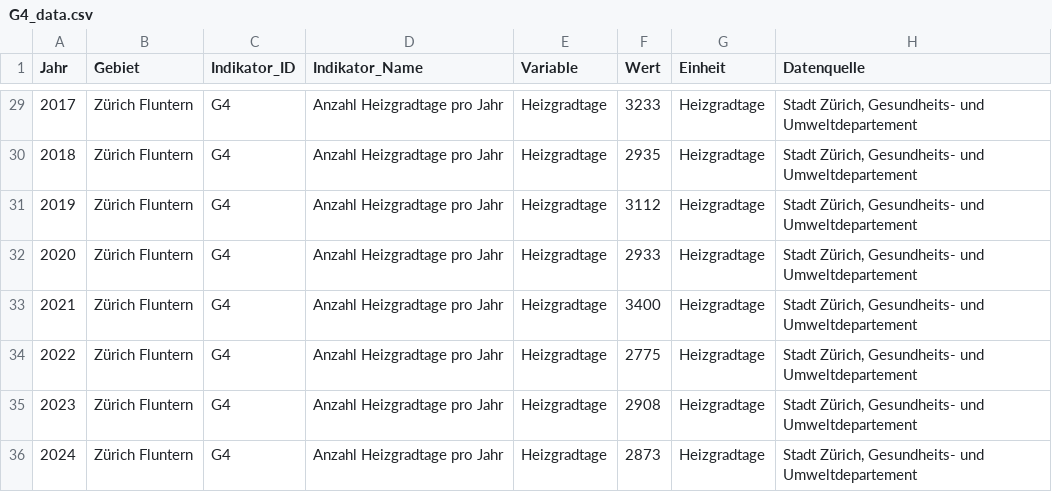
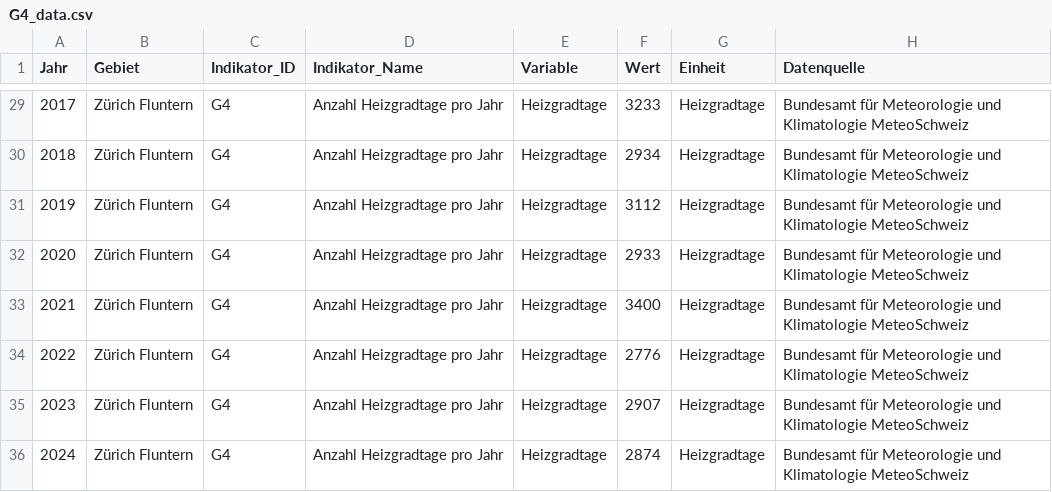
Before and after one commit to statistikZH/decarb_monitoring, a CSV file: output/G4_data.csv, drawn as a sheet; only a part is shown, gaps mark what is left out; the diff covers the shown part only.

```diff
--- a/output/G4_data.csv
+++ b/output/G4_data.csv
@@ -29,8 +29,8 @@
-"2017","Zürich Fluntern","G4","Anzahl Heizgradtage pro Jahr","Heizgradtage",3233,"Heizgradtage","Stadt Zürich, Gesundheits- und Umweltdepartement"
-"2018","Zürich Fluntern","G4","Anzahl Heizgradtage pro Jahr","Heizgradtage",2935,"Heizgradtage","Stadt Zürich, Gesundheits- und Umweltdepartement"
-"2019","Zürich Fluntern","G4","Anzahl Heizgradtage pro Jahr","Heizgradtage",3112,"Heizgradtage","Stadt Zürich, Gesundheits- und Umweltdepartement"
-"2020","Zürich Fluntern","G4","Anzahl Heizgradtage pro Jahr","Heizgradtage",2933,"Heizgradtage","Stadt Zürich, Gesundheits- und Umweltdepartement"
-"2021","Zürich Fluntern","G4","Anzahl Heizgradtage pro Jahr","Heizgradtage",3400,"Heizgradtage","Stadt Zürich, Gesundheits- und Umweltdepartement"
-"2022","Zürich Fluntern","G4","Anzahl Heizgradtage pro Jahr","Heizgradtage",2775,"Heizgradtage","Stadt Zürich, Gesundheits- und Umweltdepartement"
-"2023","Zürich Fluntern","G4","Anzahl Heizgradtage pro Jahr","Heizgradtage",2908,"Heizgradtage","Stadt Zürich, Gesundheits- und Umweltdepartement"
-"2024","Zürich Fluntern","G4","Anzahl Heizgradtage pro Jahr","Heizgradtage",2873,"Heizgradtage","Stadt Zürich, Gesundheits- und Umweltdepartement"
+2017,"Zürich Fluntern","G4","Anzahl Heizgradtage pro Jahr","Heizgradtage",3233,"Heizgradtage","Bundesamt für Meteorologie und Klimatologie MeteoSchweiz"
+2018,"Zürich Fluntern","G4","Anzahl Heizgradtage pro Jahr","Heizgradtage",2934,"Heizgradtage","Bundesamt für Meteorologie und Klimatologie MeteoSchweiz"
+2019,"Zürich Fluntern","G4","Anzahl Heizgradtage pro Jahr","Heizgradtage",3112,"Heizgradtage","Bundesamt für Meteorologie und Klimatologie MeteoSchweiz"
+2020,"Zürich Fluntern","G4","Anzahl Heizgradtage pro Jahr","Heizgradtage",2933,"Heizgradtage","Bundesamt für Meteorologie und Klimatologie MeteoSchweiz"
+2021,"Zürich Fluntern","G4","Anzahl Heizgradtage pro Jahr","Heizgradtage",3400,"Heizgradtage","Bundesamt für Meteorologie und Klimatologie MeteoSchweiz"
+2022,"Zürich Fluntern","G4","Anzahl Heizgradtage pro Jahr","Heizgradtage",2776,"Heizgradtage","Bundesamt für Meteorologie und Klimatologie MeteoSchweiz"
+2023,"Zürich Fluntern","G4","Anzahl Heizgradtage pro Jahr","Heizgradtage",2907,"Heizgradtage","Bundesamt für Meteorologie und Klimatologie MeteoSchweiz"
+2024,"Zürich Fluntern","G4","Anzahl Heizgradtage pro Jahr","Heizgradtage",2874,"Heizgradtage","Bundesamt für Meteorologie und Klimatologie MeteoSchweiz"
```
Also changed, not shown: 46 edited cells elsewhere in this file.
